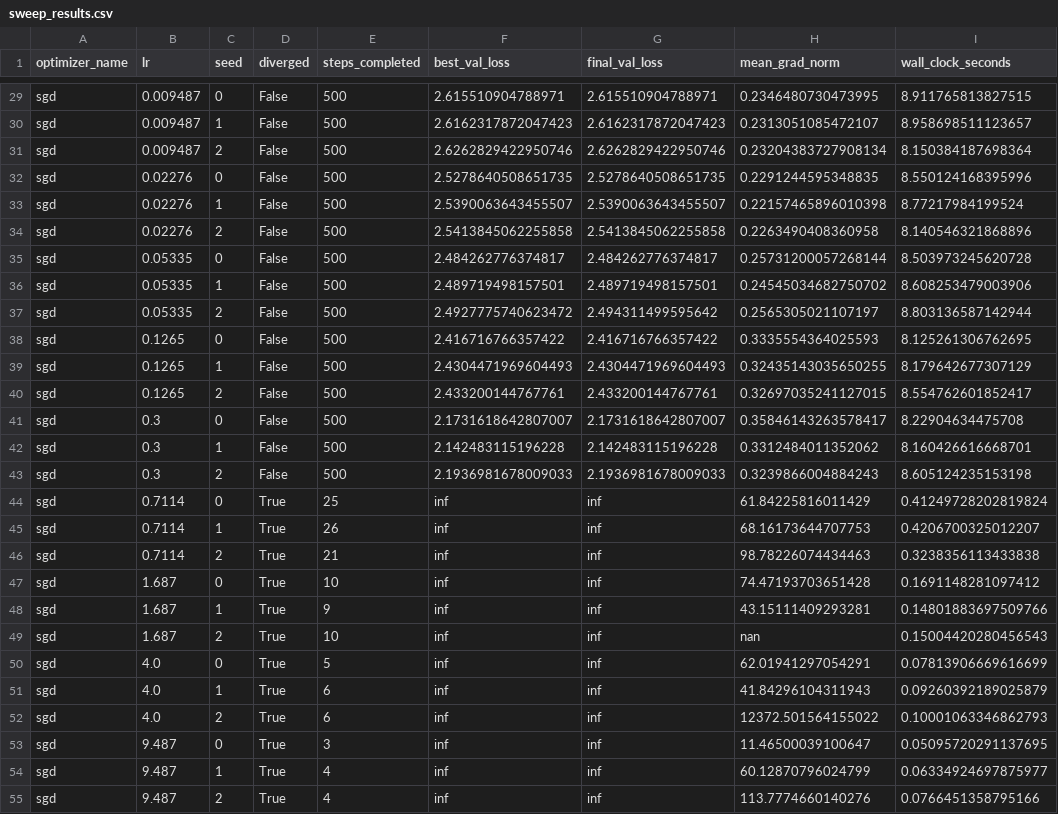
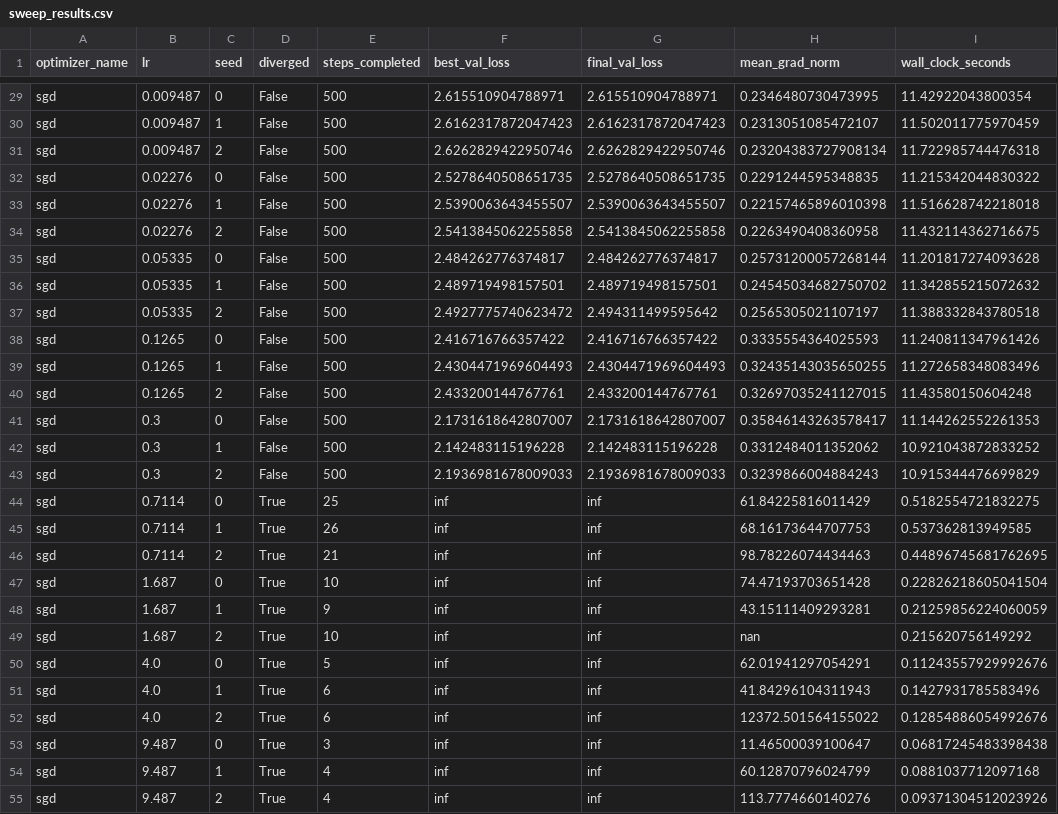
Before and after one commit to youngleox1/deeter-submission, a CSV file: results/core/sweep_results.csv, drawn as a sheet; only a part is shown, gaps mark what is left out; the diff covers the shown part only; the diff names each change by its address in the sheet, - before the commit and + after, or states it on an @@ line.

```diff
--- a/results/core/sweep_results.csv
+++ b/results/core/sweep_results.csv
-I29 (wall_clock_seconds): 8.911765813827515
+I29 (wall_clock_seconds): 11.42922043800354
-I30 (wall_clock_seconds): 8.958698511123657
+I30 (wall_clock_seconds): 11.502011775970459
-I31 (wall_clock_seconds): 8.150384187698364
+I31 (wall_clock_seconds): 11.722985744476318
-I32 (wall_clock_seconds): 8.550124168395996
+I32 (wall_clock_seconds): 11.215342044830322
-I33 (wall_clock_seconds): 8.77217984199524
+I33 (wall_clock_seconds): 11.516628742218018
-I34 (wall_clock_seconds): 8.140546321868896
+I34 (wall_clock_seconds): 11.432114362716675
-I35 (wall_clock_seconds): 8.503973245620728
+I35 (wall_clock_seconds): 11.201817274093628
-I36 (wall_clock_seconds): 8.608253479003906
+I36 (wall_clock_seconds): 11.342855215072632
-I37 (wall_clock_seconds): 8.803136587142944
+I37 (wall_clock_seconds): 11.388332843780518
-I38 (wall_clock_seconds): 8.125261306762695
+I38 (wall_clock_seconds): 11.240811347961426
-I39 (wall_clock_seconds): 8.179642677307129
+I39 (wall_clock_seconds): 11.272658348083496
-I40 (wall_clock_seconds): 8.554762601852417
+I40 (wall_clock_seconds): 11.43580150604248
-I41 (wall_clock_seconds): 8.22904634475708
+I41 (wall_clock_seconds): 11.144262552261353
-I42 (wall_clock_seconds): 8.160426616668701
+I42 (wall_clock_seconds): 10.921043872833252
-I43 (wall_clock_seconds): 8.605124235153198
+I43 (wall_clock_seconds): 10.915344476699829
-I44 (wall_clock_seconds): 0.41249728202819824
+I44 (wall_clock_seconds): 0.5182554721832275
-I45 (wall_clock_seconds): 0.4206700325012207
+I45 (wall_clock_seconds): 0.537362813949585
-I46 (wall_clock_seconds): 0.3238356113433838
+I46 (wall_clock_seconds): 0.44896745681762695
-I47 (wall_clock_seconds): 0.1691148281097412
+I47 (wall_clock_seconds): 0.22826218605041504
-I48 (wall_clock_seconds): 0.14801883697509766
+I48 (wall_clock_seconds): 0.21259856224060059
-I49 (wall_clock_seconds): 0.15004420280456543
+I49 (wall_clock_seconds): 0.215620756149292
-I50 (wall_clock_seconds): 0.07813906669616699
+I50 (wall_clock_seconds): 0.11243557929992676
-I51 (wall_clock_seconds): 0.09260392189025879
+I51 (wall_clock_seconds): 0.1427931785583496
-I52 (wall_clock_seconds): 0.10001063346862793
+I52 (wall_clock_seconds): 0.12854886054992676
-I53 (wall_clock_seconds): 0.05095720291137695
+I53 (wall_clock_seconds): 0.06817245483398438
-I54 (wall_clock_seconds): 0.06334924697875977
+I54 (wall_clock_seconds): 0.0881037712097168
-I55 (wall_clock_seconds): 0.0766451358795166
+I55 (wall_clock_seconds): 0.09371304512023926
```
Also changed, not shown: 165 edited cells elsewhere in this file, 5 other files.
